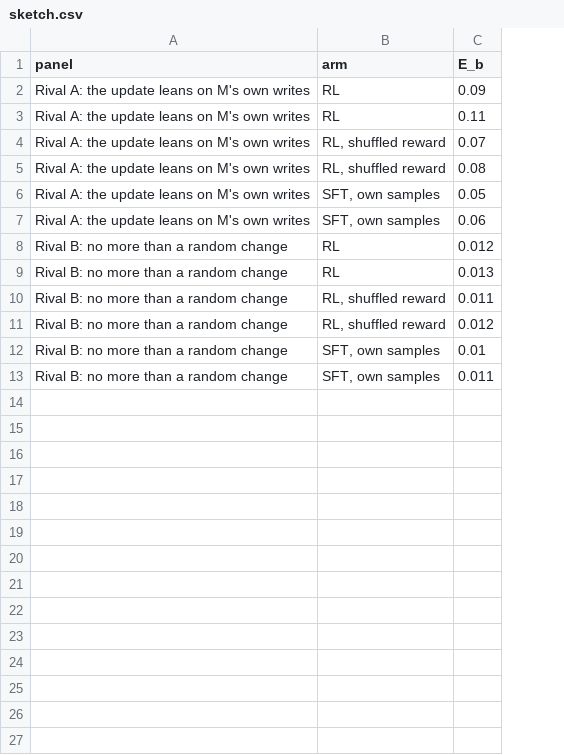
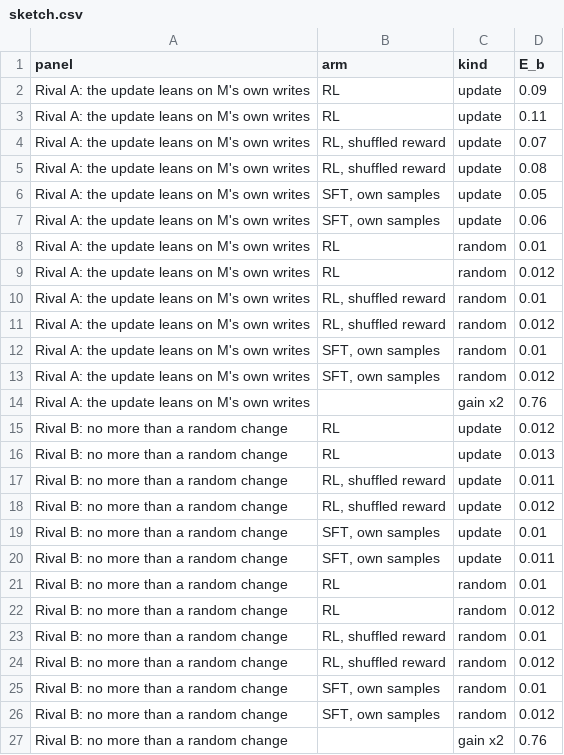
Before and after one commit to edwinagnew/commute-vpd, a CSV file: experiments/qwen_eb/figures/sketch.csv, drawn as a sheet; the diff names each change by its address in the sheet, - before the commit and + after, or states it on an @@ line.

```diff
--- a/experiments/qwen_eb/figures/sketch.csv
+++ b/experiments/qwen_eb/figures/sketch.csv
+column C (kind), rows 2-7: all update; rows 15-20: all update
+row 8: Rival A: the update leans on M's own writes | RL | random | 0.01
+row 9: Rival A: the update leans on M's own writes | RL | random | 0.012
+row 10: Rival A: the update leans on M's own writes | RL, shuffled reward | random | 0.01
+row 11: Rival A: the update leans on M's own writes | RL, shuffled reward | random | 0.012
+row 12: Rival A: the update leans on M's own writes | SFT, own samples | random | 0.01
+row 13: Rival A: the update leans on M's own writes | SFT, own samples | random | 0.012
+row 14: Rival A: the update leans on M's own writes |  | gain x2 | 0.76
+row 21: Rival B: no more than a random change | RL | random | 0.01
+row 22: Rival B: no more than a random change | RL | random | 0.012
+row 23: Rival B: no more than a random change | RL, shuffled reward | random | 0.01
+row 24: Rival B: no more than a random change | RL, shuffled reward | random | 0.012
+row 25: Rival B: no more than a random change | SFT, own samples | random | 0.01
+row 26: Rival B: no more than a random change | SFT, own samples | random | 0.012
+row 27: Rival B: no more than a random change |  | gain x2 | 0.76
```
Also changed, not shown: 7 other files.
